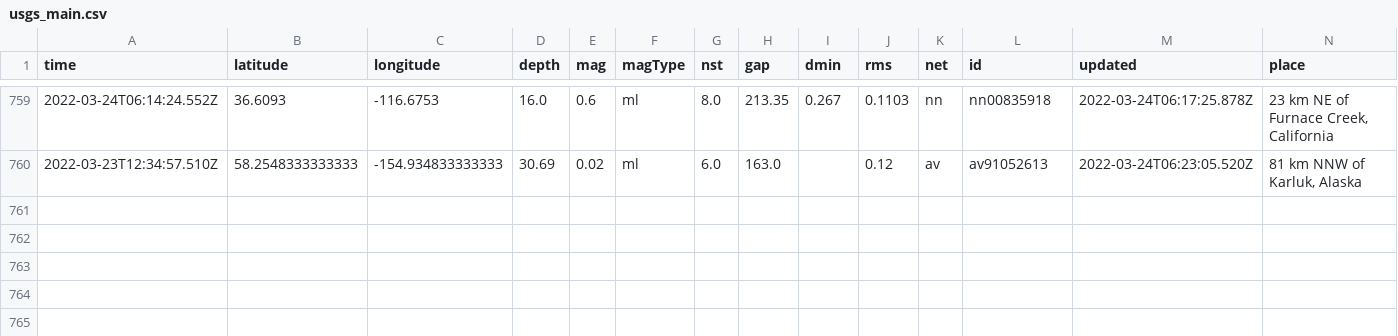
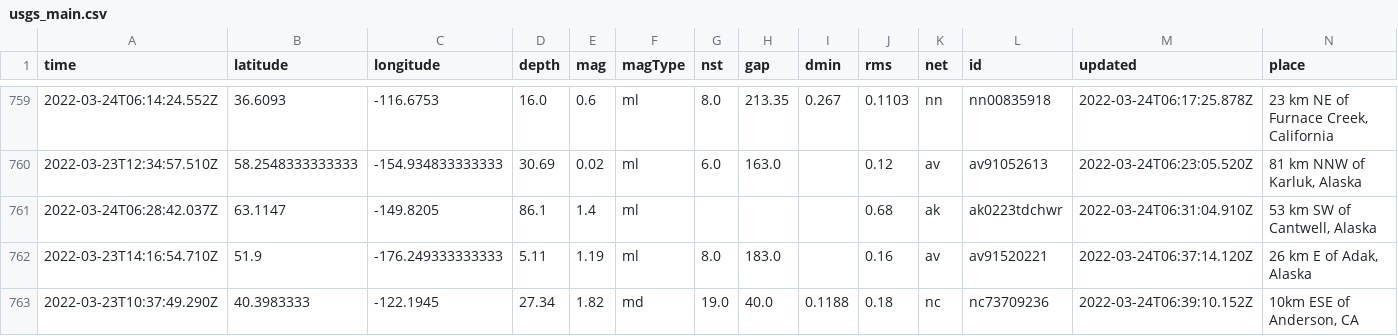
Before and after one commit to pbock/nicar22-github-actions, a CSV file: usgs_main.csv, drawn as a sheet; only a part is shown, gaps mark what is left out; rows hold the shown columns only; the diff names each change by its address in the sheet, - before the commit and + after, or states it on an @@ line.

```diff
--- a/usgs_main.csv
+++ b/usgs_main.csv
+row 761: 2022-03-24T06:28:42.037Z | 63.1147 | -149.8205 | 86.1 | 1.4 | ml |  |  |  | 0.68 | ak | ak0223tdchwr | 2022-03-24T06:31:04.910Z | 53 km SW of Cantwell, Alaska
+row 762: 2022-03-23T14:16:54.710Z | 51.9 | -176.249333333333 | 5.11 | 1.19 | ml | 8.0 | 183.0 |  | 0.16 | av | av91520221 | 2022-03-24T06:37:14.120Z | 26 km E of Adak, Alaska
+row 763: 2022-03-23T10:37:49.290Z | 40.3983333 | -122.1945 | 27.34 | 1.82 | md | 19.0 | 40.0 | 0.1188 | 0.18 | nc | nc73709236 | 2022-03-24T06:39:10.152Z | 10km ESE of Anderson, CA
```
Also changed, not shown: usgs_current.csv.
